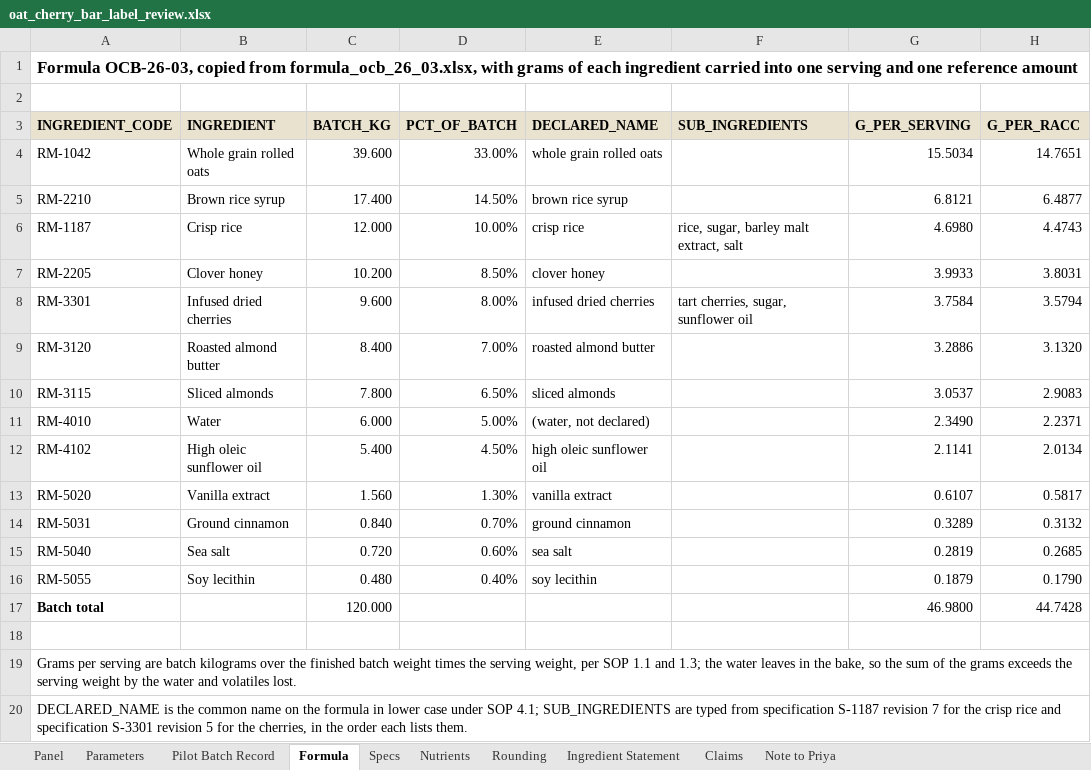
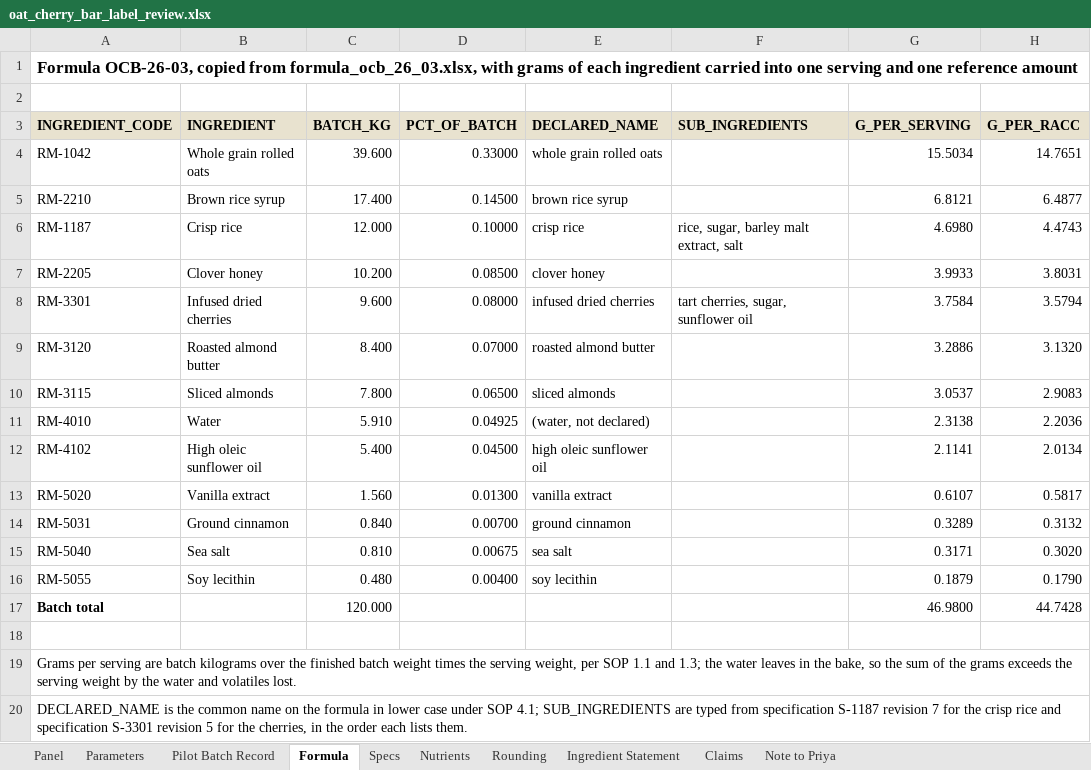
Before and after one commit to goatware-ai/snk-hazy, an Excel workbook: submissions/08-nutrition-panel-granola/solution/oat_cherry_bar_label_review.xlsx, sheet Formula, drawn as a sheet; only a part is shown; values as stored, in another font and other column widths than the file's, no borders; the diff names each change by its address in the sheet, - before the commit and + after, or states it on an @@ line.

```diff
--- a/submissions/08-nutrition-panel-granola/solution/oat_cherry_bar_label_review.xlsx (sheet Formula)
+++ b/submissions/08-nutrition-panel-granola/solution/oat_cherry_bar_label_review.xlsx (sheet Formula)
-D4 (PCT_OF_BATCH): 33.00%
+D4 (PCT_OF_BATCH): 0.33000
-D5 (PCT_OF_BATCH): 14.50%
+D5 (PCT_OF_BATCH): 0.14500
-D6 (PCT_OF_BATCH): 10.00%
+D6 (PCT_OF_BATCH): 0.10000
-D7 (PCT_OF_BATCH): 8.50%
+D7 (PCT_OF_BATCH): 0.08500
-D8 (PCT_OF_BATCH): 8.00%
+D8 (PCT_OF_BATCH): 0.08000
-D9 (PCT_OF_BATCH): 7.00%
+D9 (PCT_OF_BATCH): 0.07000
-D10 (PCT_OF_BATCH): 6.50%
+D10 (PCT_OF_BATCH): 0.06500
-C11 (BATCH_KG): 6.000
+C11 (BATCH_KG): 5.910
-D11 (PCT_OF_BATCH): 5.00%
+D11 (PCT_OF_BATCH): 0.04925
-G11 (G_PER_SERVING): 2.3490
+G11 (G_PER_SERVING): 2.3138
-H11 (G_PER_RACC): 2.2371
+H11 (G_PER_RACC): 2.2036
-D12 (PCT_OF_BATCH): 4.50%
+D12 (PCT_OF_BATCH): 0.04500
-D13 (PCT_OF_BATCH): 1.30%
+D13 (PCT_OF_BATCH): 0.01300
-D14 (PCT_OF_BATCH): 0.70%
+D14 (PCT_OF_BATCH): 0.00700
-C15 (BATCH_KG): 0.720
+C15 (BATCH_KG): 0.810
-D15 (PCT_OF_BATCH): 0.60%
+D15 (PCT_OF_BATCH): 0.00675
-G15 (G_PER_SERVING): 0.2819
+G15 (G_PER_SERVING): 0.3171
-H15 (G_PER_RACC): 0.2685
+H15 (G_PER_RACC): 0.3020
-D16 (PCT_OF_BATCH): 0.40%
+D16 (PCT_OF_BATCH): 0.00400
```
Also changed, not shown: sheet Nutrients, sheet Specs, sheet Rounding, sheet Claims, sheet Note to Priya, sheet Panel, 1 more sheet, submissions/08-nutrition-panel-granola/inputs/formula_ocb_26_03.xlsx, 15 other files.
